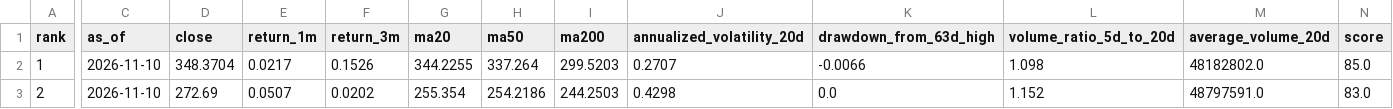
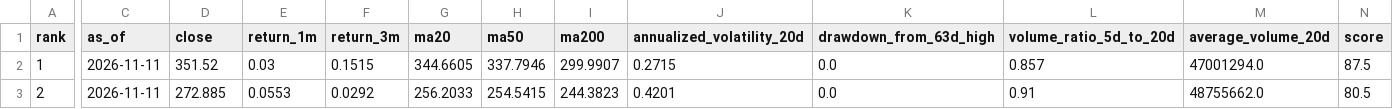
Before and after one commit to tetenofu/future-stock-radar, a CSV file: reports/latest_top_candidates.csv, drawn as a sheet; only a part is shown, gaps mark what is left out; the diff covers the shown part only; the diff names each change by its address in the sheet, - before the commit and + after, or states it on an @@ line.

```diff
--- a/reports/latest_top_candidates.csv
+++ b/reports/latest_top_candidates.csv
-C2:C3 (as_of): 2026-11-10
+C2:C3 (as_of): 2026-11-11
-D2 (close): 348.3704
+D2 (close): 351.52
-E2 (return_1m): 0.0217
+E2 (return_1m): 0.03
-F2 (return_3m): 0.1526
+F2 (return_3m): 0.1515
-G2 (ma20): 344.2255
+G2 (ma20): 344.6605
-H2 (ma50): 337.264
+H2 (ma50): 337.7946
-I2 (ma200): 299.5203
+I2 (ma200): 299.9907
-J2 (annualized_volatility_20d): 0.2707
+J2 (annualized_volatility_20d): 0.2715
-K2 (drawdown_from_63d_high): -0.0066
+K2 (drawdown_from_63d_high): 0.0
-L2 (volume_ratio_5d_to_20d): 1.098
+L2 (volume_ratio_5d_to_20d): 0.857
-M2 (average_volume_20d): 48182802.0
+M2 (average_volume_20d): 47001294.0
-N2 (score): 85.0
+N2 (score): 87.5
-D3 (close): 272.69
+D3 (close): 272.885
-E3 (return_1m): 0.0507
+E3 (return_1m): 0.0553
-F3 (return_3m): 0.0202
+F3 (return_3m): 0.0292
-G3 (ma20): 255.354
+G3 (ma20): 256.2033
-H3 (ma50): 254.2186
+H3 (ma50): 254.5415
-I3 (ma200): 244.2503
+I3 (ma200): 244.3823
-J3 (annualized_volatility_20d): 0.4298
+J3 (annualized_volatility_20d): 0.4201
-L3 (volume_ratio_5d_to_20d): 1.152
+L3 (volume_ratio_5d_to_20d): 0.91
-M3 (average_volume_20d): 48797591.0
+M3 (average_volume_20d): 48755662.0
-N3 (score): 83.0
+N3 (score): 80.5
```
Also changed, not shown: 127 edited cells elsewhere in this file, data/latest_watchlist.csv, data/prediction_history.csv, 6 other files.
